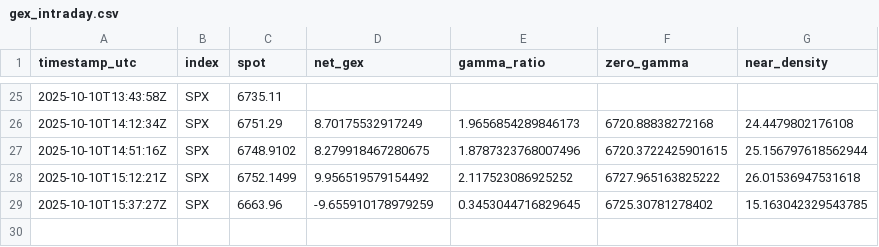
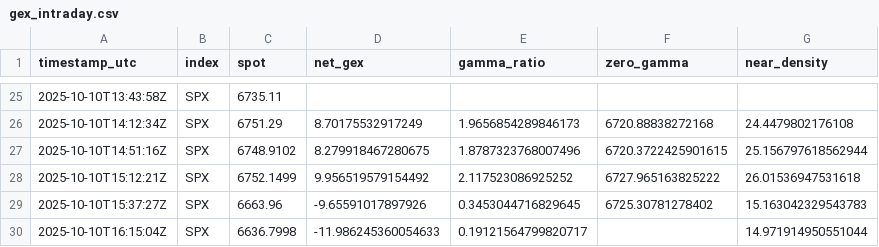
Before and after one commit to snucke1/Gamma-Reporter, a CSV file: data/intraday/gex_intraday.csv, drawn as a sheet; only a part is shown, gaps mark what is left out.

```diff
--- a/data/intraday/gex_intraday.csv
+++ b/data/intraday/gex_intraday.csv
@@ -28,2 +28,3 @@ timestamp_utc,index,spot,net_gex,gamma_ratio,zero_gamma,near_density
 2025-10-10T15:12:21Z,SPX,6752.1499,9.956519579154492,2.117523086925252,6727.965163825222,26.01536947531618
-2025-10-10T15:37:27Z,SPX,6663.96,-9.655910178979259,0.3453044716829645,6725.30781278402,15.163042329543785
+2025-10-10T15:37:27Z,SPX,6663.96,-9.65591017897926,0.3453044716829645,6725.30781278402,15.163042329543783
+2025-10-10T16:15:04Z,SPX,6636.7998,-11.986245360054633,0.19121564799820717,,14.971914950551044
```
Also changed, not shown: 1 other file.
